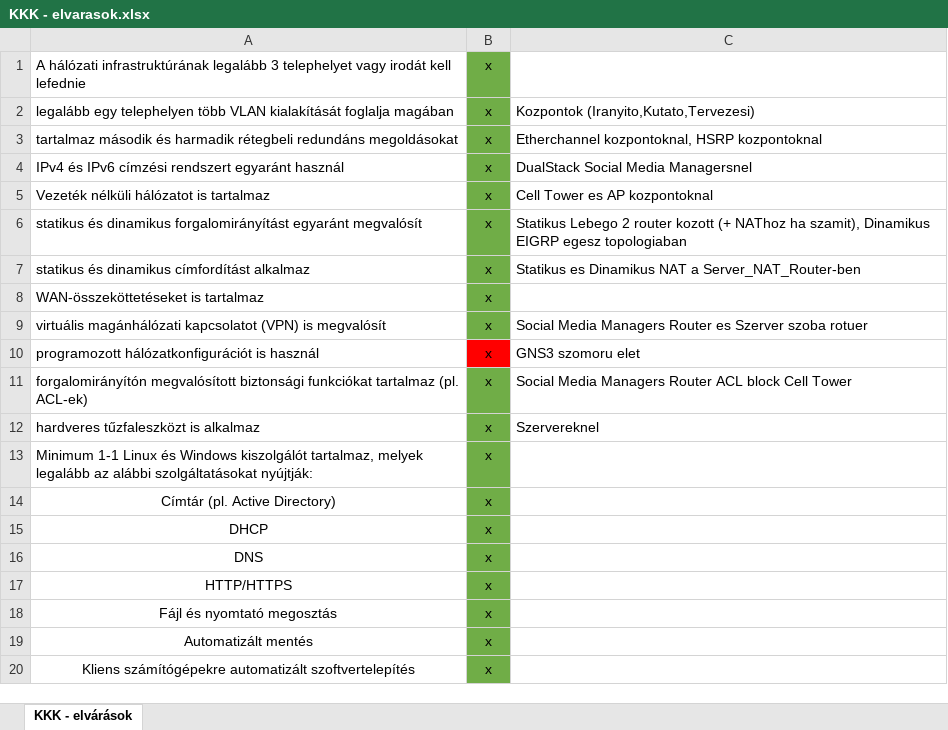
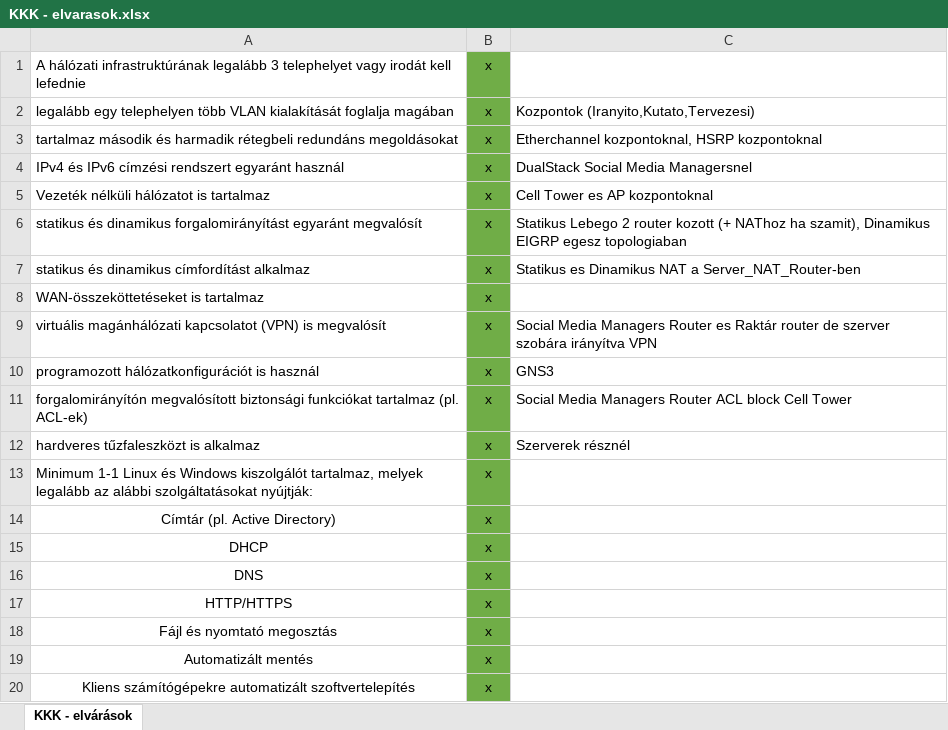
Before and after one commit to juhaszgabor-goser/SpaceLVG, an Excel workbook: KKK - elvarasok.xlsx, sheet KKK - elvárások, drawn as a sheet; values as stored, in another font and other column widths than the file's, no borders; the diff names each change by its address in the sheet, - before the commit and + after, or states it on an @@ line.

Commit message:
Elvárások Excel update

```diff
--- a/KKK - elvarasok.xlsx (sheet KKK - elvárások)
+++ b/KKK - elvarasok.xlsx (sheet KKK - elvárások)
-C9: …Router es Szerver szoba rotuer
+C9: …Router es Raktár router de szerver szobára irányítva VPN
-B10 fill: #FF0000
+B10 fill: #70AD47
-C10: GNS3 szomoru elet
+C10: GNS3
-C12: Szervereknel
+C12: Szerverek résznél
```
